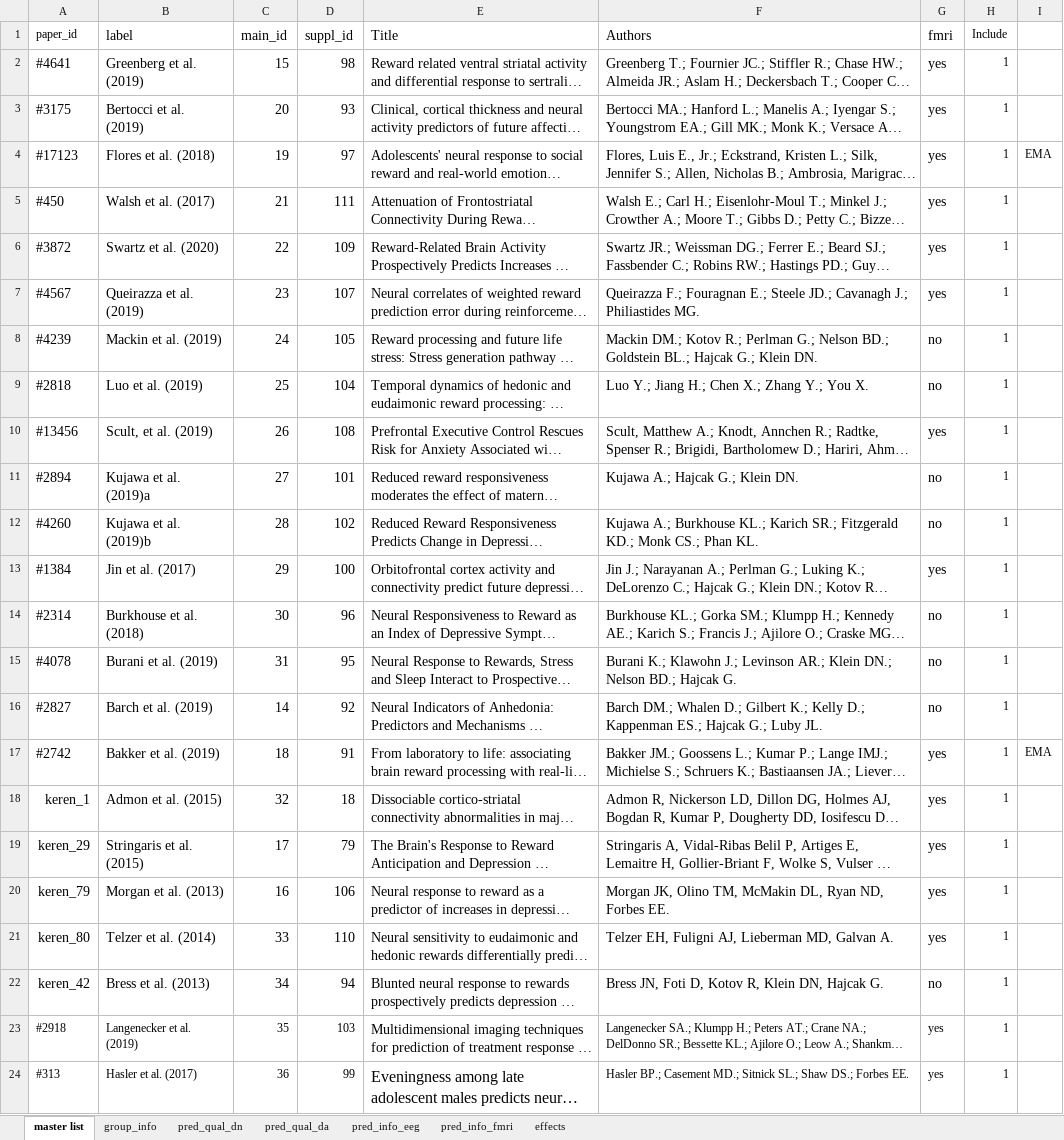
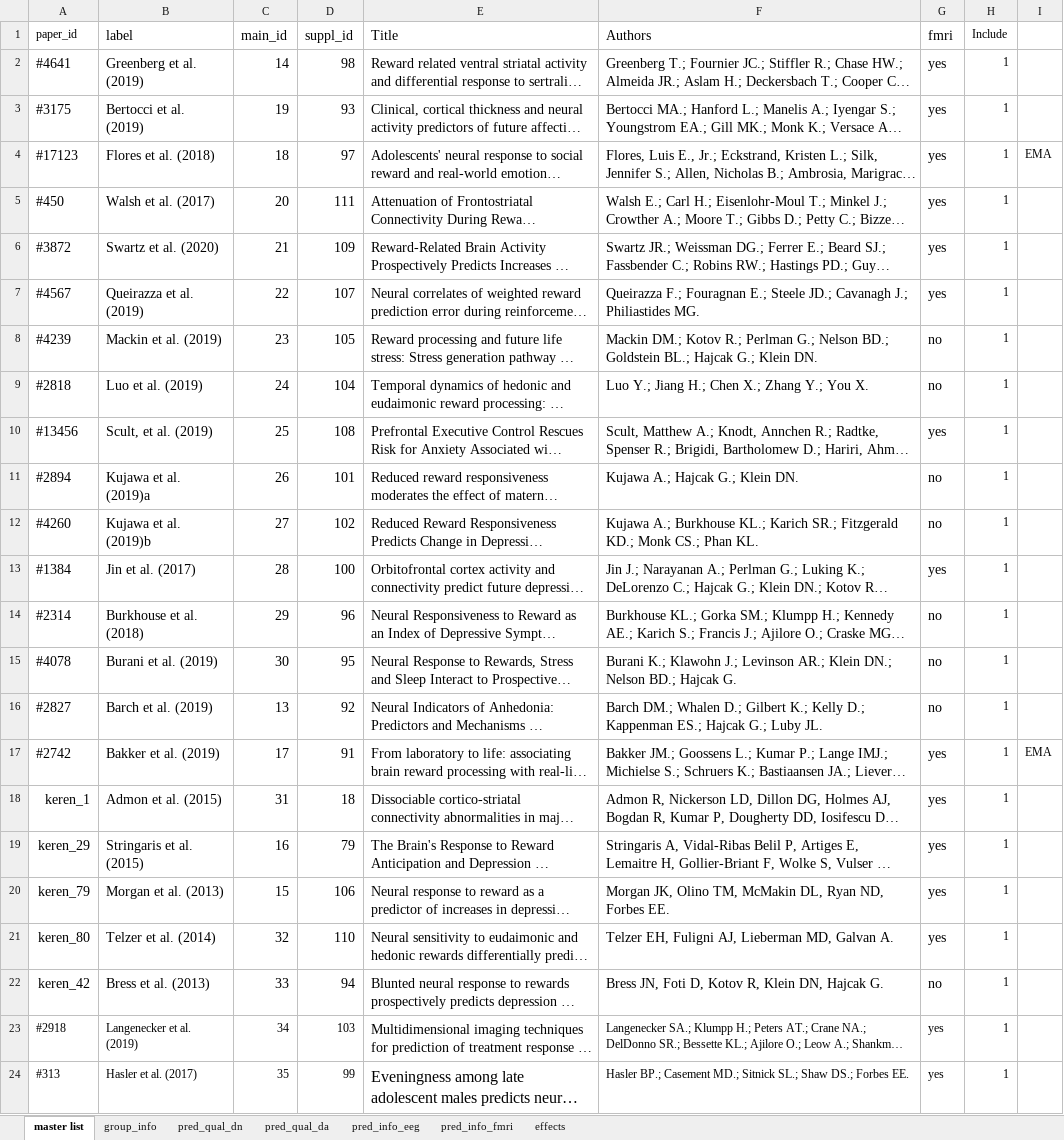
Before and after one commit to nimh-mbdu/great_expectations, an Excel workbook: great_expectations_data/data/quality_and_data_extraction-nielsond.xlsx, sheet master list, drawn as a sheet; long unchanged cells end in …; values as stored, in another font and other column widths than the file's, no borders; the diff names each change by its address in the sheet, - before the commit and + after, or states it on an @@ line.

```diff
--- a/great_expectations_data/data/quality_and_data_extraction-nielsond.xlsx (sheet master list)
+++ b/great_expectations_data/data/quality_and_data_extraction-nielsond.xlsx (sheet master list)
-C2 (main_id): 15
+C2 (main_id): 14
-C3 (main_id): 20
+C3 (main_id): 19
-C4 (main_id): 19
+C4 (main_id): 18
-C5 (main_id): 21
+C5 (main_id): 20
-C6 (main_id): 22
+C6 (main_id): 21
-C7 (main_id): 23
+C7 (main_id): 22
-C8 (main_id): 24
+C8 (main_id): 23
-C9 (main_id): 25
+C9 (main_id): 24
-C10 (main_id): 26
+C10 (main_id): 25
-C11 (main_id): 27
+C11 (main_id): 26
-C12 (main_id): 28
+C12 (main_id): 27
-C13 (main_id): 29
+C13 (main_id): 28
-C14 (main_id): 30
+C14 (main_id): 29
-C15 (main_id): 31
+C15 (main_id): 30
-C16 (main_id): 14
+C16 (main_id): 13
-C17 (main_id): 18
+C17 (main_id): 17
-C18 (main_id): 32
+C18 (main_id): 31
-C19 (main_id): 17
+C19 (main_id): 16
-C20 (main_id): 16
+C20 (main_id): 15
-C21 (main_id): 33
+C21 (main_id): 32
-C22 (main_id): 34
+C22 (main_id): 33
-C23 (main_id): 35
+C23 (main_id): 34
-C24 (main_id): 36
+C24 (main_id): 35
```
Also changed, not shown: 2 other files.
